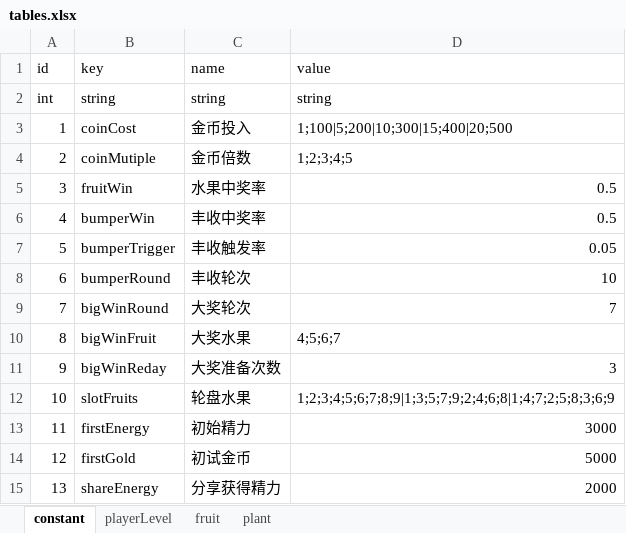
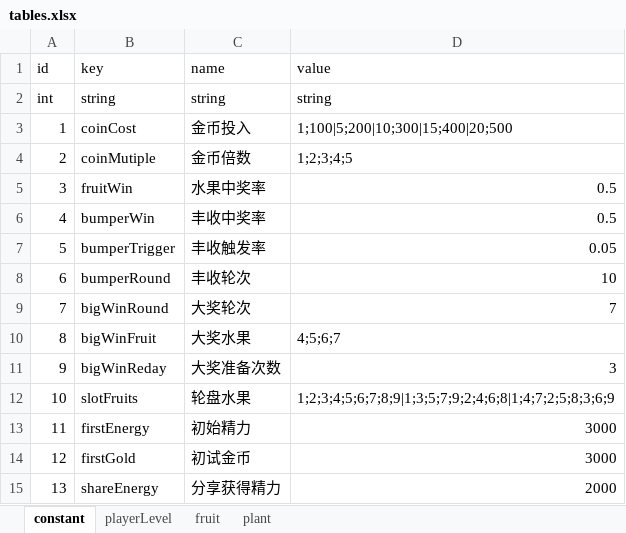
Before and after one commit to bjsky/sgj, an Excel workbook: tables.xlsx, sheet constant, drawn as a sheet; values as stored, in another font and other column widths than the file's, no borders; the diff names each change by its address in the sheet, - before the commit and + after, or states it on an @@ line.

```diff
--- a/tables.xlsx (sheet constant)
+++ b/tables.xlsx (sheet constant)
-D14 (value): 5000
+D14 (value): 3000
```
Also changed, not shown: sheet plant, sheet fruit, 19 other files.
